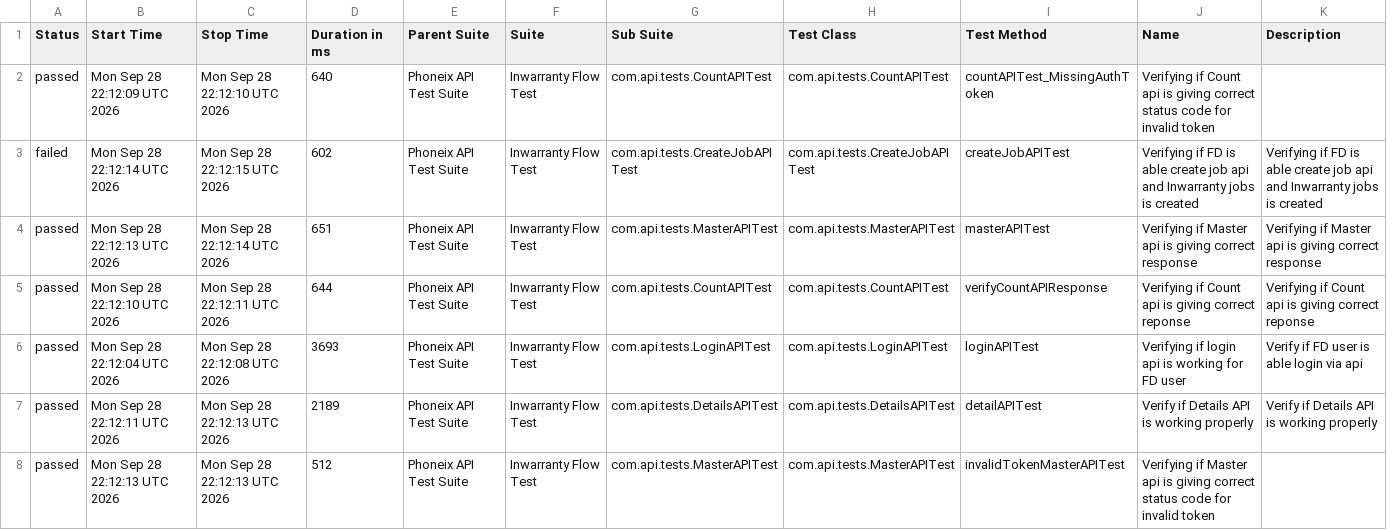
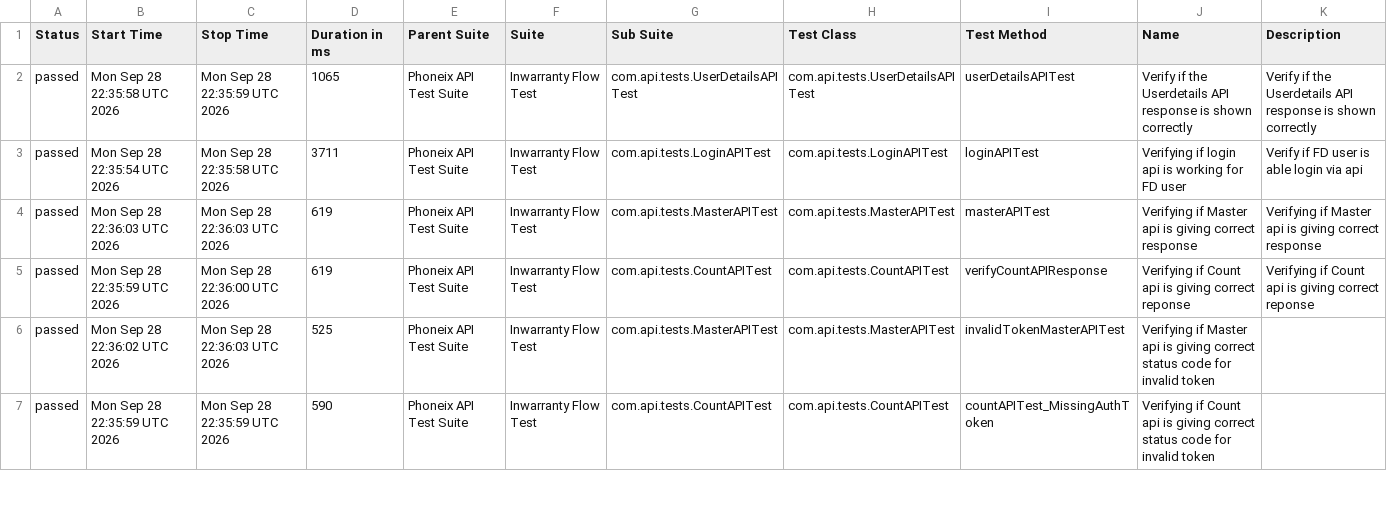
Before and after one commit to syed-sabir75/PhonexTestAutomationFramework, a CSV file: data/suites.csv, drawn as a sheet; only a part is shown; the diff covers the shown part only.

```diff
--- a/data/suites.csv
+++ b/data/suites.csv
@@ -1,8 +1,7 @@
 "Status","Start Time","Stop Time","Duration in ms","Parent Suite","Suite","Sub Suite","Test Class","Test Method","Name","Description"
-"passed","Mon Sep 28 22:12:09 UTC 2026","Mon Sep 28 22:12:10 UTC 2026","640","Phoneix API Test Suite","Inwarranty Flow Test","com.api.tests.CountAPITest","com.api.tests.CountAPITest","countAPITest_MissingAuthToken","Verifying if Count api is giving correct status code for invalid token",""
-"failed","Mon Sep 28 22:12:14 UTC 2026","Mon Sep 28 22:12:15 UTC 2026","602","Phoneix API Test Suite","Inwarranty Flow Test","com.api.tests.CreateJobAPITest","com.api.tests.CreateJobAPITest","createJobAPITest","Verifying if FD is able create job api and Inwarranty jobs is created","Verifying if FD is able create job api and Inwarranty jobs is created"
-"passed","Mon Sep 28 22:12:13 UTC 2026","Mon Sep 28 22:12:14 UTC 2026","651","Phoneix API Test Suite","Inwarranty Flow Test","com.api.tests.MasterAPITest","com.api.tests.MasterAPITest","masterAPITest","Verifying if Master api is giving correct response","Verifying if Master api is giving correct response"
-"passed","Mon Sep 28 22:12:10 UTC 2026","Mon Sep 28 22:12:11 UTC 2026","644","Phoneix API Test Suite","Inwarranty Flow Test","com.api.tests.CountAPITest","com.api.tests.CountAPITest","verifyCountAPIResponse","Verifying if Count api is giving correct reponse","Verifying if Count api is giving correct reponse"
-"passed","Mon Sep 28 22:12:04 UTC 2026","Mon Sep 28 22:12:08 UTC 2026","3693","Phoneix API Test Suite","Inwarranty Flow Test","com.api.tests.LoginAPITest","com.api.tests.LoginAPITest","loginAPITest","Verifying if login api is working for FD user","Verify if FD user is able login via api"
-"passed","Mon Sep 28 22:12:11 UTC 2026","Mon Sep 28 22:12:13 UTC 2026","2189","Phoneix API Test Suite","Inwarranty Flow Test","com.api.tests.DetailsAPITest","com.api.tests.DetailsAPITest","detailAPITest","Verify if Details API is working properly","Verify if Details API is working properly"
-"passed","Mon Sep 28 22:12:13 UTC 2026","Mon Sep 28 22:12:13 UTC 2026","512","Phoneix API Test Suite","Inwarranty Flow Test","com.api.tests.MasterAPITest","com.api.tests.MasterAPITest","invalidTokenMasterAPITest","Verifying if Master api is giving correct status code for invalid token",""
+"passed","Mon Sep 28 22:35:58 UTC 2026","Mon Sep 28 22:35:59 UTC 2026","1065","Phoneix API Test Suite","Inwarranty Flow Test","com.api.tests.UserDetailsAPITest","com.api.tests.UserDetailsAPITest","userDetailsAPITest","Verify if the Userdetails API response is shown correctly","Verify if the Userdetails API response is shown correctly"
+"passed","Mon Sep 28 22:35:54 UTC 2026","Mon Sep 28 22:35:58 UTC 2026","3711","Phoneix API Test Suite","Inwarranty Flow Test","com.api.tests.LoginAPITest","com.api.tests.LoginAPITest","loginAPITest","Verifying if login api is working for FD user","Verify if FD user is able login via api"
+"passed","Mon Sep 28 22:36:03 UTC 2026","Mon Sep 28 22:36:03 UTC 2026","619","Phoneix API Test Suite","Inwarranty Flow Test","com.api.tests.MasterAPITest","com.api.tests.MasterAPITest","masterAPITest","Verifying if Master api is giving correct response","Verifying if Master api is giving correct response"
+"passed","Mon Sep 28 22:35:59 UTC 2026","Mon Sep 28 22:36:00 UTC 2026","619","Phoneix API Test Suite","Inwarranty Flow Test","com.api.tests.CountAPITest","com.api.tests.CountAPITest","verifyCountAPIResponse","Verifying if Count api is giving correct reponse","Verifying if Count api is giving correct reponse"
+"passed","Mon Sep 28 22:36:02 UTC 2026","Mon Sep 28 22:36:03 UTC 2026","525","Phoneix API Test Suite","Inwarranty Flow Test","com.api.tests.MasterAPITest","com.api.tests.MasterAPITest","invalidTokenMasterAPITest","Verifying if Master api is giving correct status code for invalid token",""
+"passed","Mon Sep 28 22:35:59 UTC 2026","Mon Sep 28 22:35:59 UTC 2026","590","Phoneix API Test Suite","Inwarranty Flow Test","com.api.tests.CountAPITest","com.api.tests.CountAPITest","countAPITest_MissingAuthToken","Verifying if Count api is giving correct status code for invalid token",""
```
Also changed, not shown: 1 added row and 8 edited cells elsewhere in this file, data/behaviors.csv, 51 other files.
